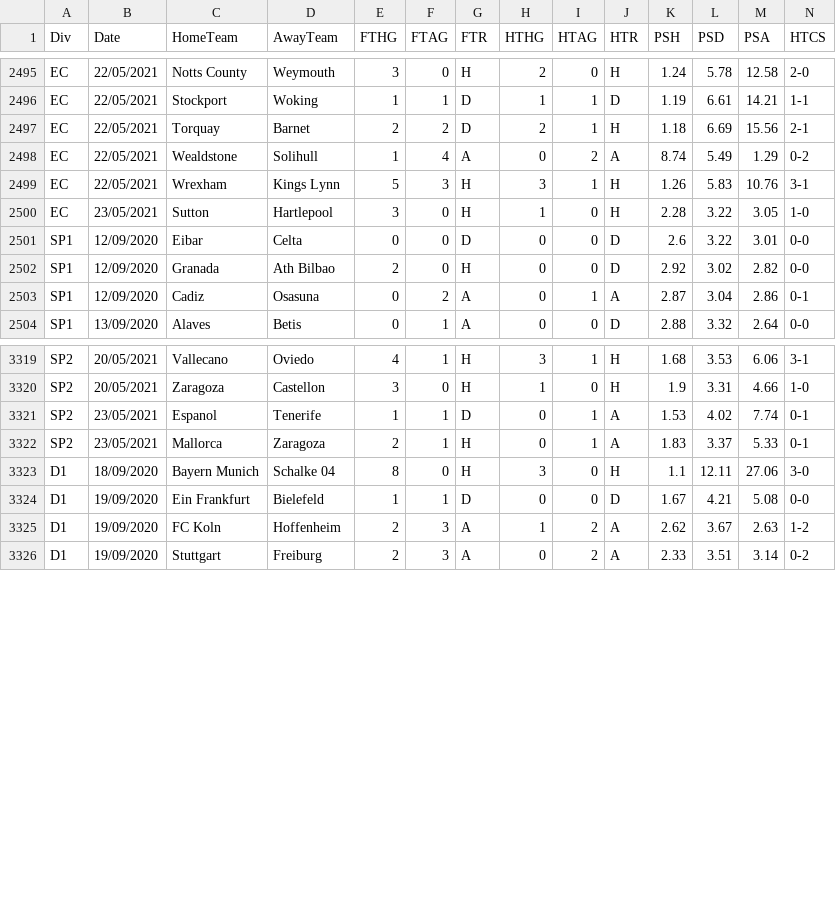
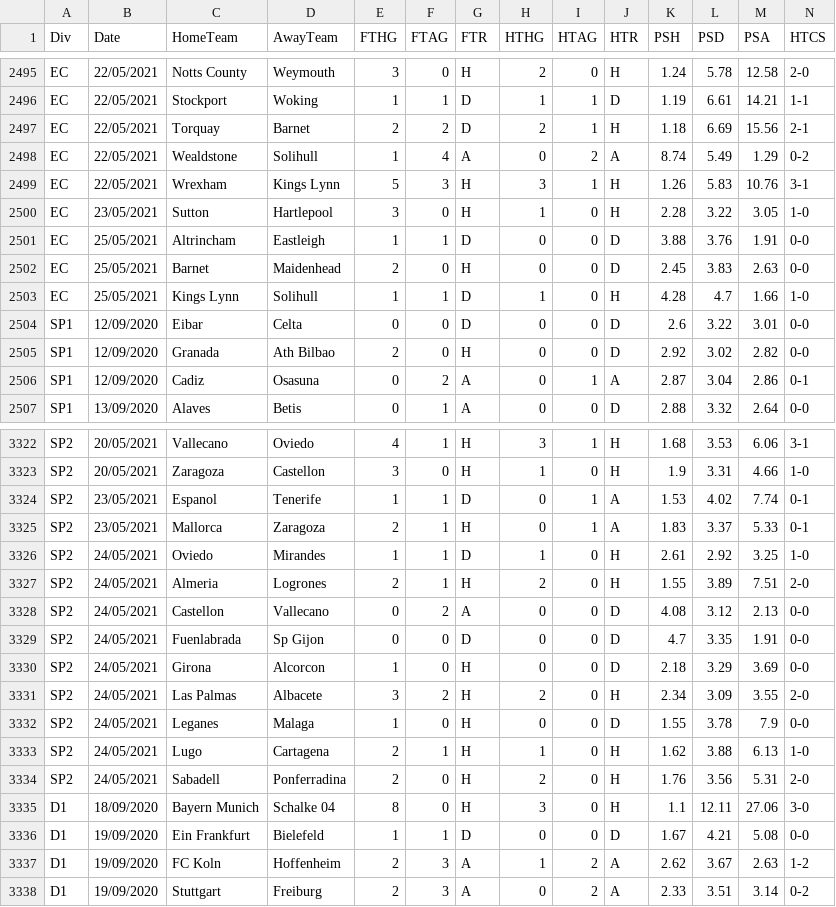
Before and after one commit to gitboyzorro5/FDAS, a CSV file: allteams20202021.csv, drawn as a sheet; only a part is shown, gaps mark what is left out; rows hold the shown columns only; the diff names each change by its address in the sheet, - before the commit and + after, or states it on an @@ line.

```diff
--- a/allteams20202021.csv
+++ b/allteams20202021.csv
+row 2501: EC | 25/05/2021 | Altrincham | Eastleigh | 1 | 1 | D | 0 | 0 | D | 3.88 | 3.76 | 1.91 | 0-0
+row 2502: EC | 25/05/2021 | Barnet | Maidenhead | 2 | 0 | H | 0 | 0 | D | 2.45 | 3.83 | 2.63 | 0-0
+row 2503: EC | 25/05/2021 | Kings Lynn | Solihull | 1 | 1 | D | 1 | 0 | H | 4.28 | 4.7 | 1.66 | 1-0
+row 3326: SP2 | 24/05/2021 | Oviedo | Mirandes | 1 | 1 | D | 1 | 0 | H | 2.61 | 2.92 | 3.25 | 1-0
+row 3327: SP2 | 24/05/2021 | Almeria | Logrones | 2 | 1 | H | 2 | 0 | H | 1.55 | 3.89 | 7.51 | 2-0
+row 3328: SP2 | 24/05/2021 | Castellon | Vallecano | 0 | 2 | A | 0 | 0 | D | 4.08 | 3.12 | 2.13 | 0-0
+row 3329: SP2 | 24/05/2021 | Fuenlabrada | Sp Gijon | 0 | 0 | D | 0 | 0 | D | 4.7 | 3.35 | 1.91 | 0-0
+row 3330: SP2 | 24/05/2021 | Girona | Alcorcon | 1 | 0 | H | 0 | 0 | D | 2.18 | 3.29 | 3.69 | 0-0
+row 3331: SP2 | 24/05/2021 | Las Palmas | Albacete | 3 | 2 | H | 2 | 0 | H | 2.34 | 3.09 | 3.55 | 2-0
+row 3332: SP2 | 24/05/2021 | Leganes | Malaga | 1 | 0 | H | 0 | 0 | D | 1.55 | 3.78 | 7.9 | 0-0
+row 3333: SP2 | 24/05/2021 | Lugo | Cartagena | 2 | 1 | H | 1 | 0 | H | 1.62 | 3.88 | 6.13 | 1-0
+row 3334: SP2 | 24/05/2021 | Sabadell | Ponferradina | 2 | 0 | H | 2 | 0 | H | 1.76 | 3.56 | 5.31 | 2-0
```
Also changed, not shown: EC.csv, SP2.csv, 11 other files.
